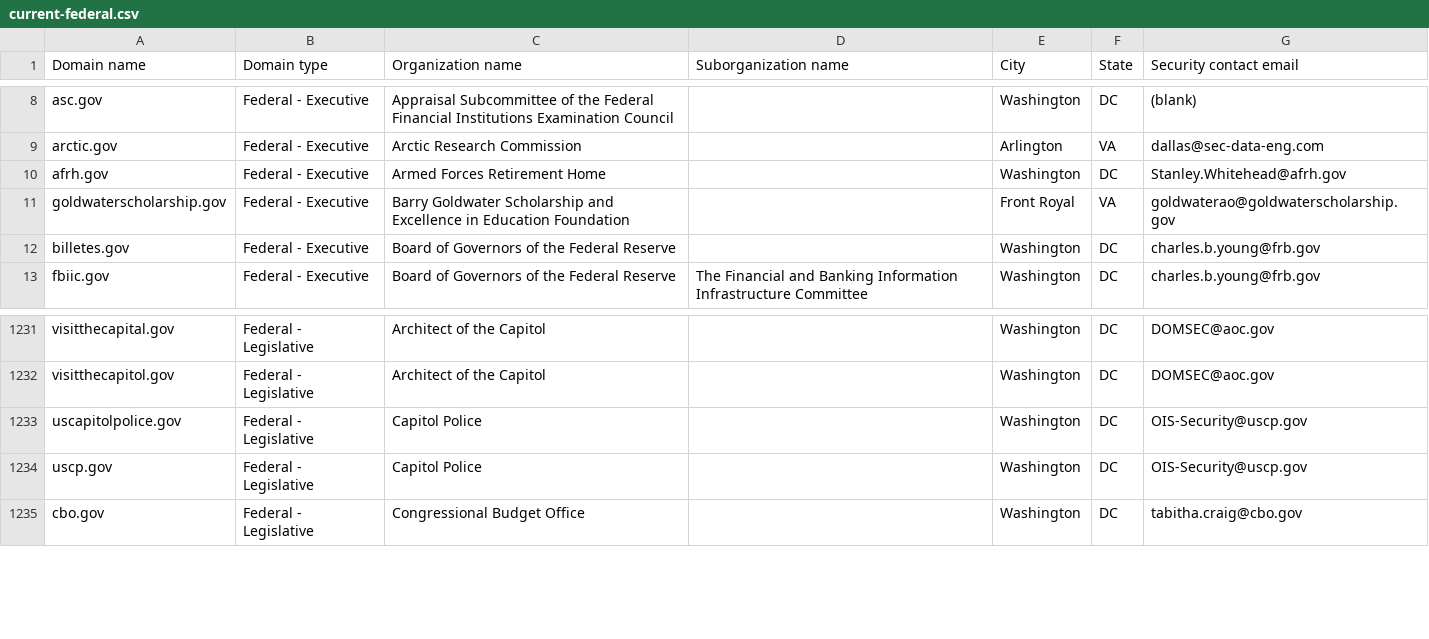
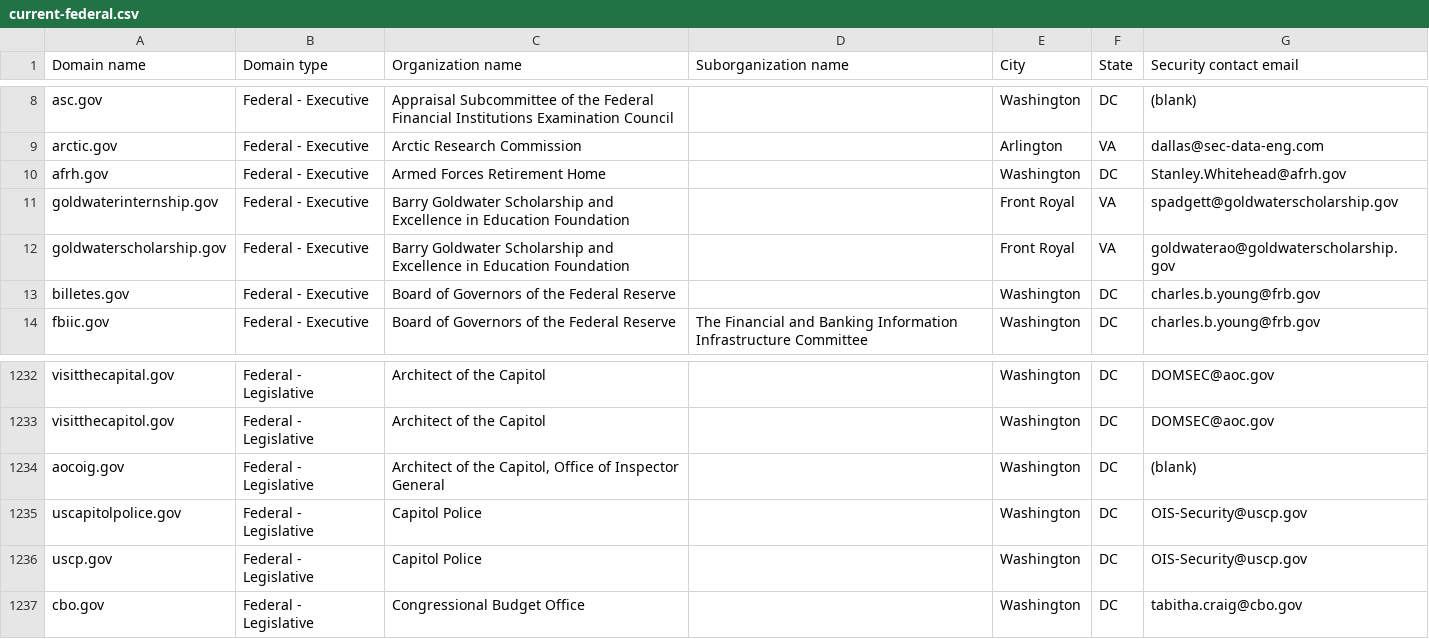
Before and after one commit to zandercymatics/dotgov-data, a CSV file: current-federal.csv, drawn as a sheet; only a part is shown, gaps mark what is left out; the diff names each change by its address in the sheet, - before the commit and + after, or states it on an @@ line.

Commit message:
Flat: latest data (2026-04-08T06:44:22.197Z) {   "date": "2026-04-08T06:44:22.197Z",   "files": [     {       "name": "current-federal.csv",       "deltaBytes": 275,       "source": "https://manage.get.gov/api/v1/get-report/current-federal"     },     {       "name": "current-full.csv",       "deltaBytes": 1689,       "source": "https://manage.get.gov/api/v1/get-report/current-full"     }   ] }

```diff
--- a/current-federal.csv
+++ b/current-federal.csv
+row 11: goldwaterinternship.gov | Federal - Executive | Barry Goldwater Scholarship and Excellence in Education Foundation |  | Front Royal | VA | spadgett@goldwaterscholarship.gov
+row 1234: aocoig.gov | Federal - Legislative | Architect of the Capitol, Office of Inspector General |  | Washington | DC | (blank)
```
Also changed, not shown: 1 other file.
